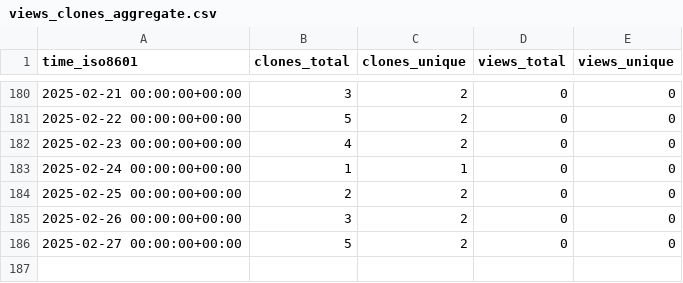
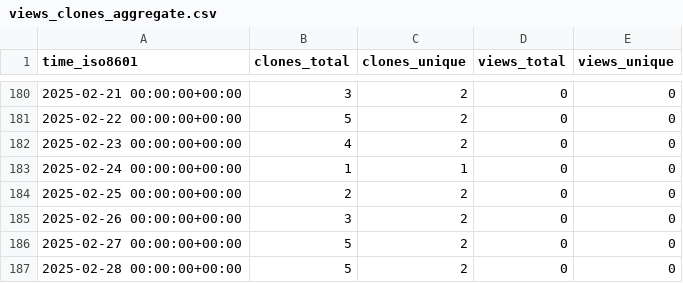
Before and after one commit to grp-bork/gunc_workflow, a CSV file: grp-bork/gunc_workflow/ghrs-data/views_clones_aggregate.csv, drawn as a sheet; only a part is shown, gaps mark what is left out.

```diff
--- a/grp-bork/gunc_workflow/ghrs-data/views_clones_aggregate.csv
+++ b/grp-bork/gunc_workflow/ghrs-data/views_clones_aggregate.csv
@@ -186 +186,2 @@ time_iso8601,clones_total,clones_unique,views_total,views_unique
 2025-02-27 00:00:00+00:00,5,2,0,0
+2025-02-28 00:00:00+00:00,5,2,0,0
```
Also changed, not shown: 1 other file.
